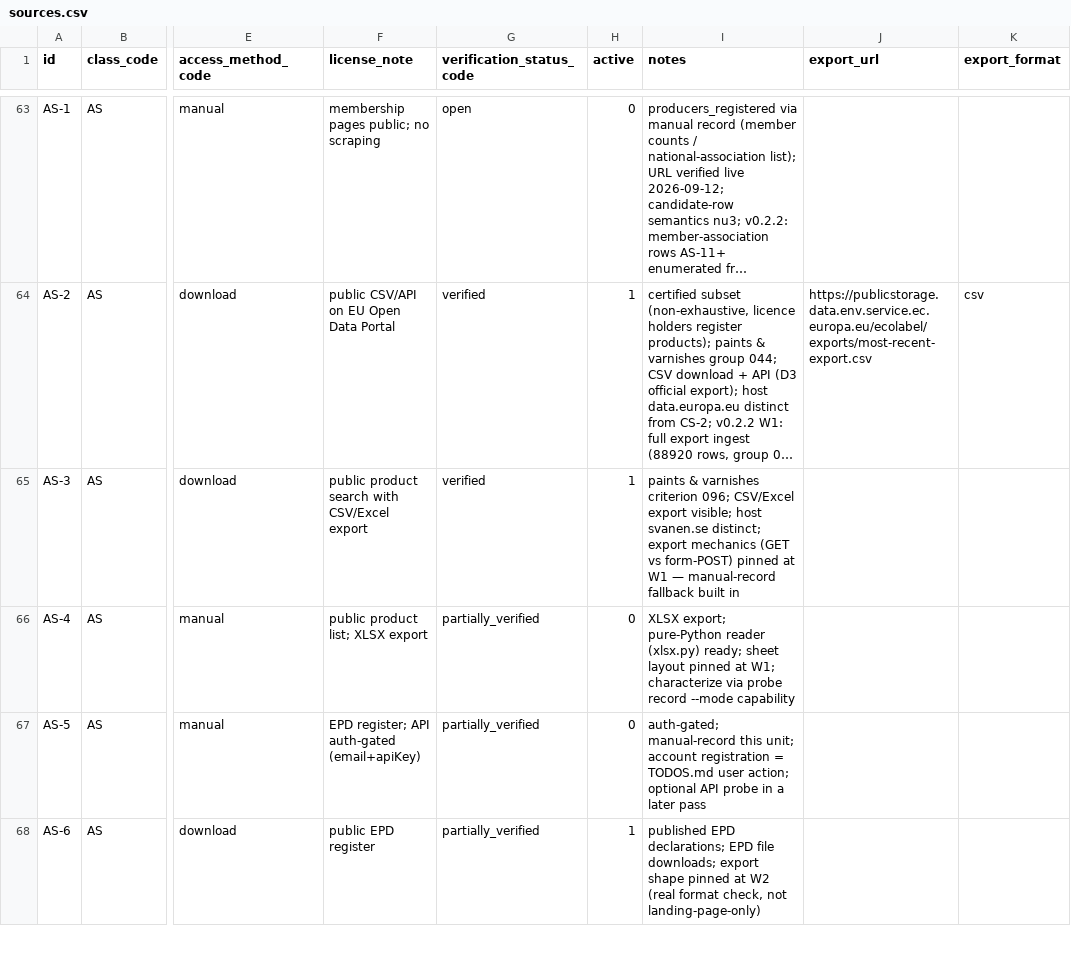
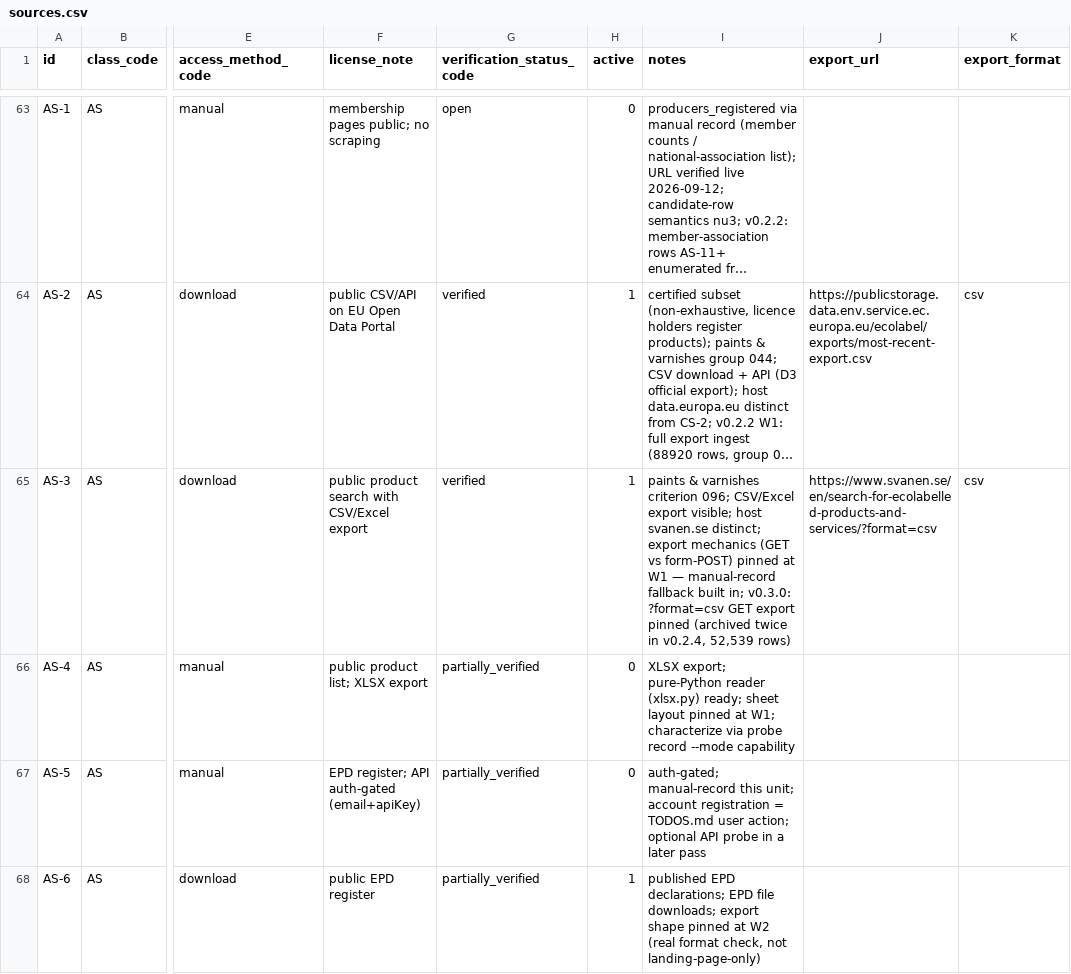
Before and after one commit to fsncps/lead_HS, a CSV file: src/leadhs/dict/sources.csv, drawn as a sheet; only a part is shown, gaps mark what is left out; long unchanged cells end in …; the diff names each change by its address in the sheet, - before the commit and + after, or states it on an @@ line.

Commit message:
raw layer live-found fixes: UTF-8-first delivery decode + BOM strip, 404 scan refusal, pinned-table lookup, degraded row-hash mode, AS-2/AS-3 instructions

```diff
--- a/src/leadhs/dict/sources.csv
+++ b/src/leadhs/dict/sources.csv
-I65 (notes): …fallback built in
+I65 (notes): …fallback built in; v0.3.0: ?format=csv GET export pinned (archived twice in v0.2.4, 52,539 rows)
-J65 (export_url): (empty)
+J65 (export_url): https://www.svanen.se/en/search-for-ecolabelled-products-and-services/?format=csv
-K65 (export_format): (empty)
+K65 (export_format): csv
```
Also changed, not shown: 8 other files.
